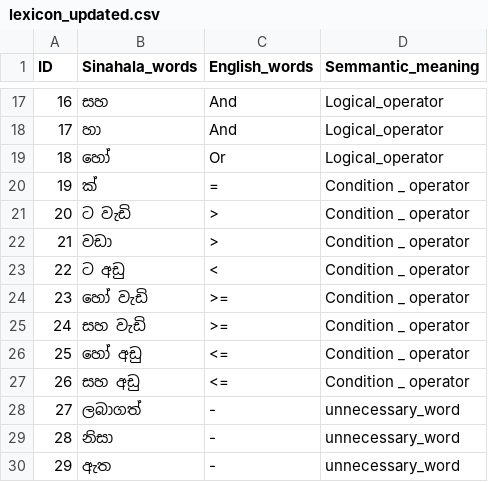
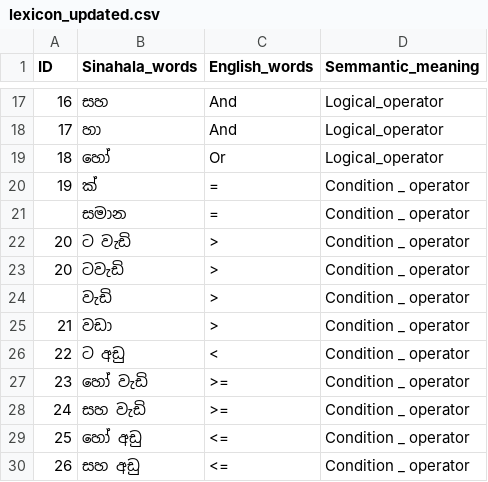
Before and after one commit to Patrikejane/sinhala-sql, a CSV file: lexicon_updated.csv, drawn as a sheet; only a part is shown, gaps mark what is left out; the shorter side is filled out with more unchanged rows.

```diff
--- a/lexicon_updated.csv
+++ b/lexicon_updated.csv
@@ -20,3 +20,6 @@
 19,ක්,=,Condition _ operator
+,සමාන,=,Condition _ operator
 20,ට වැඩි,>,Condition _ operator
+20,ටවැඩි,>,Condition _ operator
+,වැඩි,>,Condition _ operator
 21,වඩා,>,Condition _ operator
```
Also changed, not shown: meta_data_post_process.csv, 9 other files.
